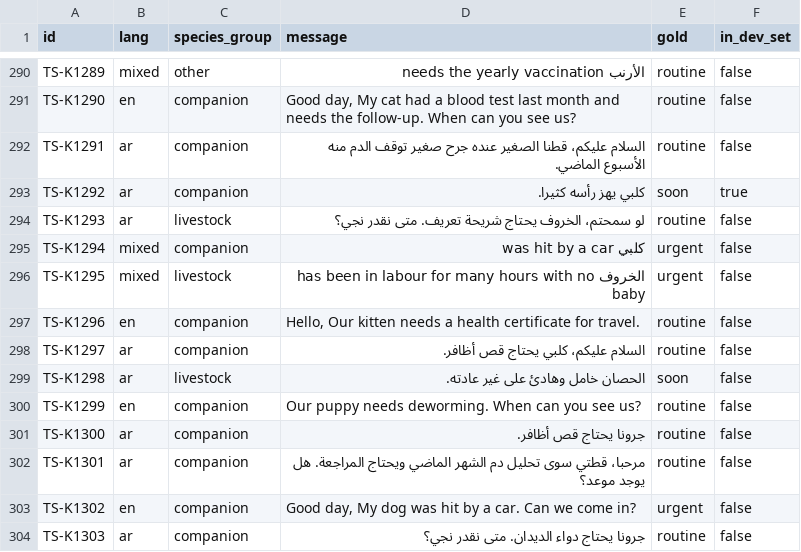
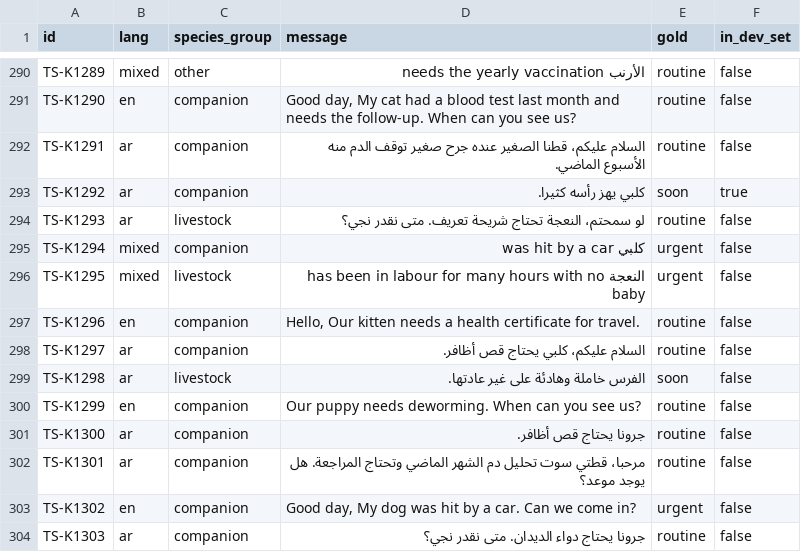
Before and after one commit to SDAIAAcademy/fnd-aic-106, a CSV file: labs/files/urgency-tagger/data/test_set.csv, drawn as a sheet; only a part is shown, gaps mark what is left out; the diff covers the shown part only.

```diff
--- a/labs/files/urgency-tagger/data/test_set.csv
+++ b/labs/files/urgency-tagger/data/test_set.csv
@@ -293,11 +293,11 @@ TS-K1291,ar,companion,السلام عليكم، قطنا الصغير عنده
 TS-K1292,ar,companion,كلبي يهز رأسه كثيرا.,soon,true
-TS-K1293,ar,livestock,لو سمحتم، الخروف يحتاج شريحة تعريف. متى نقدر نجي؟,routine,false
+TS-K1293,ar,livestock,لو سمحتم، النعجة تحتاج شريحة تعريف. متى نقدر نجي؟,routine,false
 TS-K1294,mixed,companion,كلبي was hit by a car,urgent,false
-TS-K1295,mixed,livestock,الخروف has been in labour for many hours with no baby,urgent,false
+TS-K1295,mixed,livestock,النعجة has been in labour for many hours with no baby,urgent,false
 TS-K1296,en,companion,"Hello, Our kitten needs a health certificate for travel.",routine,false
 TS-K1297,ar,companion,السلام عليكم، كلبي يحتاج قص أظافر.,routine,false
-TS-K1298,ar,livestock,الحصان خامل وهادئ على غير عادته.,soon,false
+TS-K1298,ar,livestock,الفرس خاملة وهادئة على غير عادتها.,soon,false
 TS-K1299,en,companion,Our puppy needs deworming. When can you see us?,routine,false
 TS-K1300,ar,companion,جرونا يحتاج قص أظافر.,routine,false
-TS-K1301,ar,companion,مرحبا، قطتي سوى تحليل دم الشهر الماضي ويحتاج المراجعة. هل يوجد موعد؟,routine,false
+TS-K1301,ar,companion,مرحبا، قطتي سوت تحليل دم الشهر الماضي وتحتاج المراجعة. هل يوجد موعد؟,routine,false
 TS-K1302,en,companion,"Good day, My dog was hit by a car. Can we come in?",urgent,false
```
Also changed, not shown: 87 edited cells elsewhere in this file, labs/files/urgency-tagger/data/sample_requests.csv, 10 other files.
